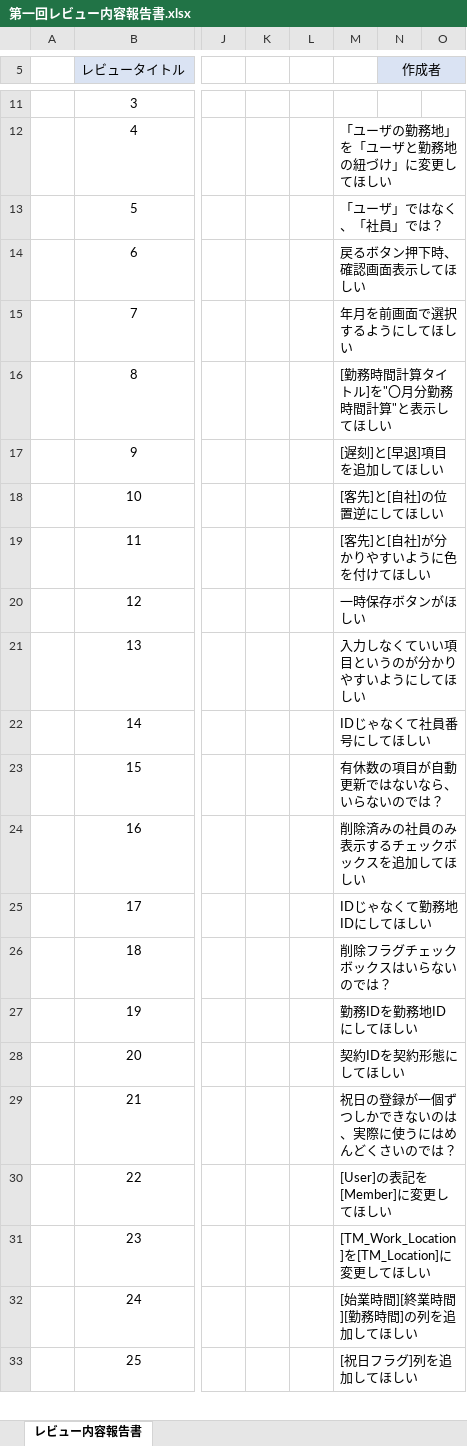
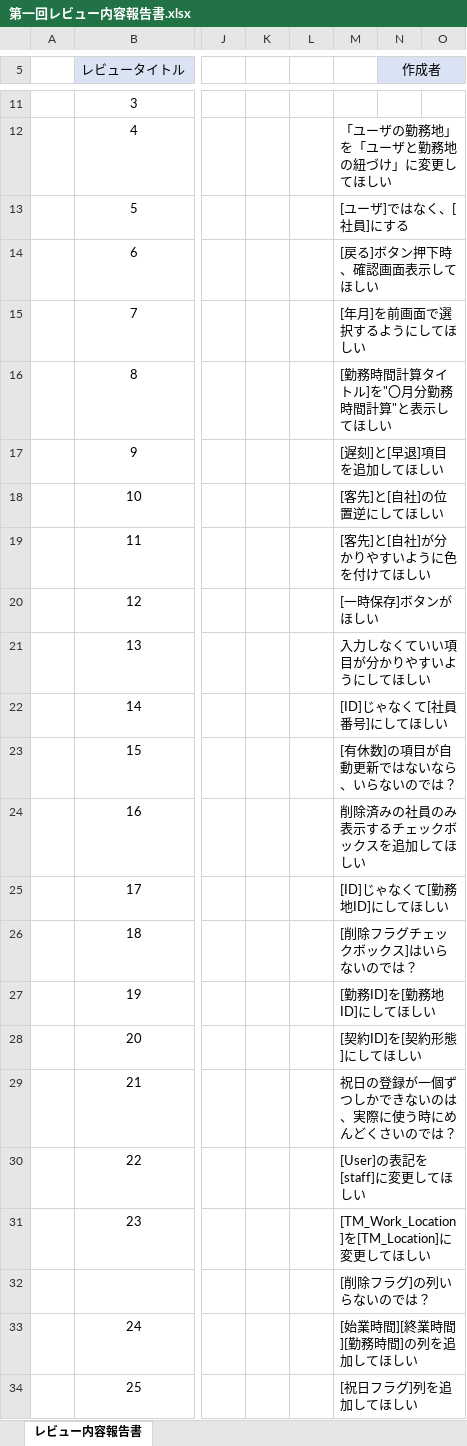
Before and after one commit to FIY24554/commpany_money, an Excel workbook: 第一回レビュー内容報告書.xlsx, sheet レビュー内容報告書, drawn as a sheet; only a part is shown, gaps mark what is left out; values as stored, in another font and other column widths than the file's, no borders; rows hold the shown columns only; the diff names each change by its address in the sheet, - before the commit and + after, or states it on an @@ line.

Commit message:
Update 第一回レビュー内容報告書.xlsx

```diff
--- a/第一回レビュー内容報告書.xlsx (sheet レビュー内容報告書)
+++ b/第一回レビュー内容報告書.xlsx (sheet レビュー内容報告書)
-M13: 「ユーザ」ではなく、「社員」では？
+M13: [ユーザ]ではなく、[社員]にする
-M14: 戻るボタン押下時、確認画面表示してほしい
+M14: [戻る]ボタン押下時、確認画面表示してほしい
-M15: 年月を前画面で選択するようにしてほしい
+M15: [年月]を前画面で選択するようにしてほしい
-M20: 一時保存ボタンがほしい
+M20: [一時保存]ボタンがほしい
-M21: 入力しなくていい項目というのが分かりやすいようにしてほしい
+M21: 入力しなくていい項目が分かりやすいようにしてほしい
-M22: IDじゃなくて社員番号にしてほしい
+M22: [ID]じゃなくて[社員番号]にしてほしい
-M23: 有休数の項目が自動更新ではないなら、いらないのでは？
+M23: [有休数]の項目が自動更新ではないなら、いらないのでは？
-M25: IDじゃなくて勤務地IDにしてほしい
+M25: [ID]じゃなくて[勤務地ID]にしてほしい
-M26: 削除フラグチェックボックスはいらないのでは？
+M26: [削除フラグチェックボックス]はいらないのでは？
-M27: 勤務IDを勤務地IDにしてほしい
+M27: [勤務ID]を[勤務地ID]にしてほしい
-M28: 契約IDを契約形態にしてほしい
+M28: [契約ID]を[契約形態]にしてほしい
-M29: 祝日の登録が一個ずつしかできないのは、実際に使うにはめんどくさいのでは？
+M29: 祝日の登録が一個ずつしかできないのは、実際に使う時にめんどくさいのでは？
-M30: [User]の表記を[Member]に変更してほしい
+M30: [User]の表記を[staff]に変更してほしい
+row 32:  |  |  |  |  | [削除フラグ]の列いらないのでは？
```
